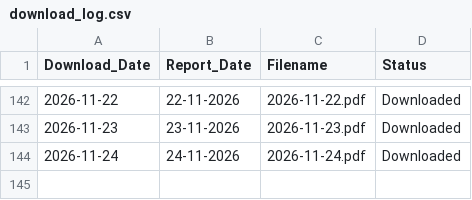
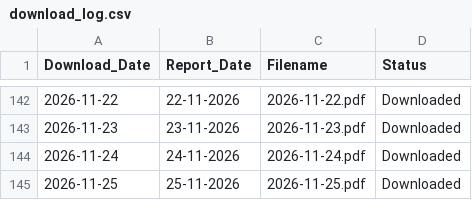
Before and after one commit to varap0276-max/IMD_Rainfall_Archive2, a CSV file: archive/logs/download_log.csv, drawn as a sheet; only a part is shown, gaps mark what is left out.

```diff
--- a/archive/logs/download_log.csv
+++ b/archive/logs/download_log.csv
@@ -144 +144,2 @@ Download_Date,Report_Date,Filename,Status
 2026-11-24,24-11-2026,2026-11-24.pdf,Downloaded
+2026-11-25,25-11-2026,2026-11-25.pdf,Downloaded
```
Also changed, not shown: 2 other files.
